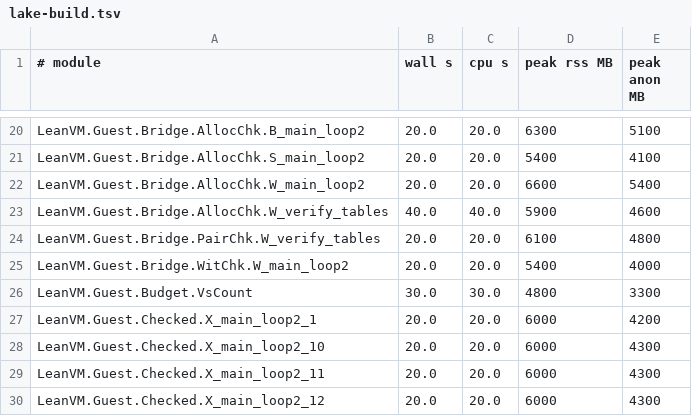
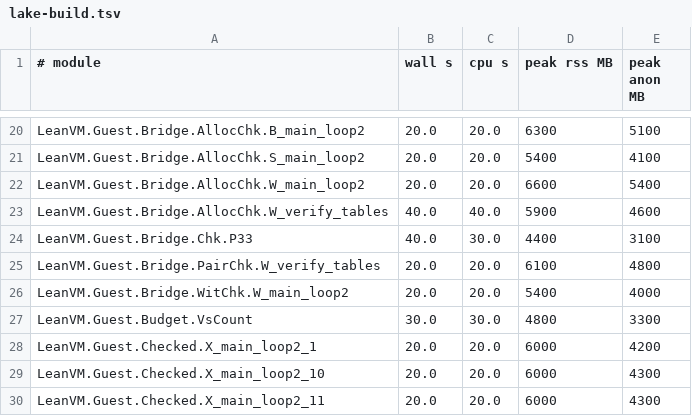
Before and after one commit to leanEthereum/leanVM, a TSV file: formal/lean_vm/lake-build.tsv, drawn as a sheet; only a part is shown, gaps mark what is left out; the shorter side is filled out with more unchanged rows.

```diff
--- a/formal/lean_vm/lake-build.tsv
+++ b/formal/lean_vm/lake-build.tsv
@@ -23,2 +23,3 @@ LeanVM.Guest.Bridge.AllocChk.W_main_loop2	20.0	20.0	6600	5400
 LeanVM.Guest.Bridge.AllocChk.W_verify_tables	40.0	40.0	5900	4600
+LeanVM.Guest.Bridge.Chk.P33	40.0	30.0	4400	3100
 LeanVM.Guest.Bridge.PairChk.W_verify_tables	20.0	20.0	6100	4800
```
Also changed, not shown: 16 other files.
